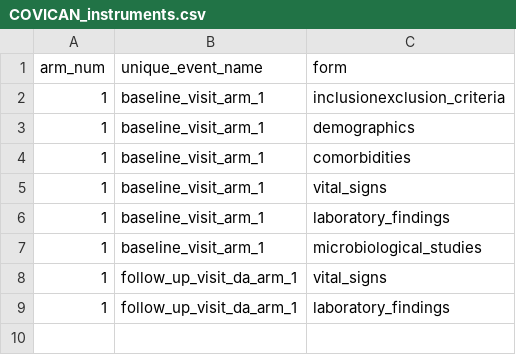
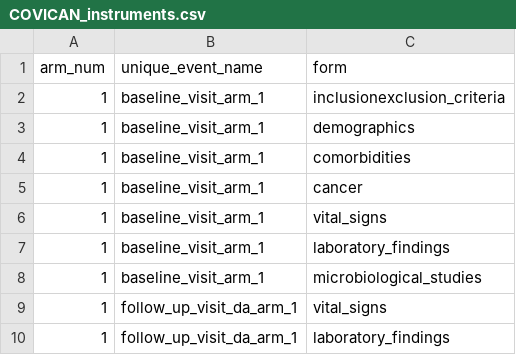
Before and after one commit to cran/REDCapDM, a CSV file: vignettes/files/COVICAN_instruments.csv, drawn as a sheet; the diff names each change by its address in the sheet, - before the commit and + after, or states it on an @@ line.

```diff
--- a/vignettes/files/COVICAN_instruments.csv
+++ b/vignettes/files/COVICAN_instruments.csv
+row 5: 1 | baseline_visit_arm_1 | cancer
```
Also changed, not shown: 34 other files.
